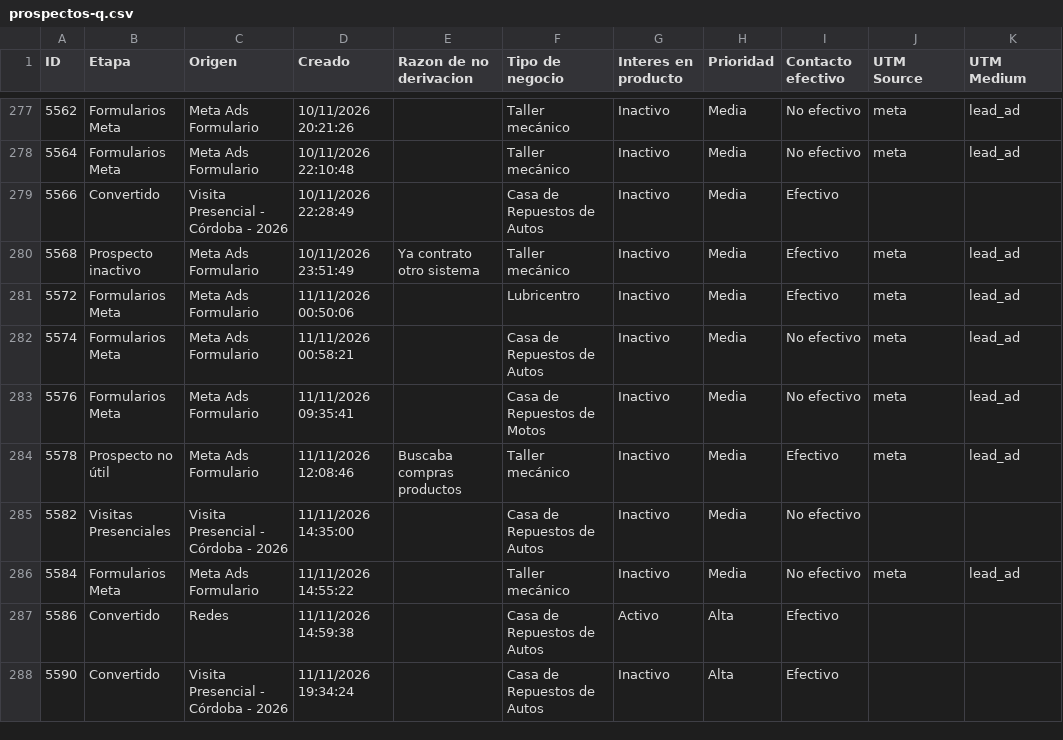
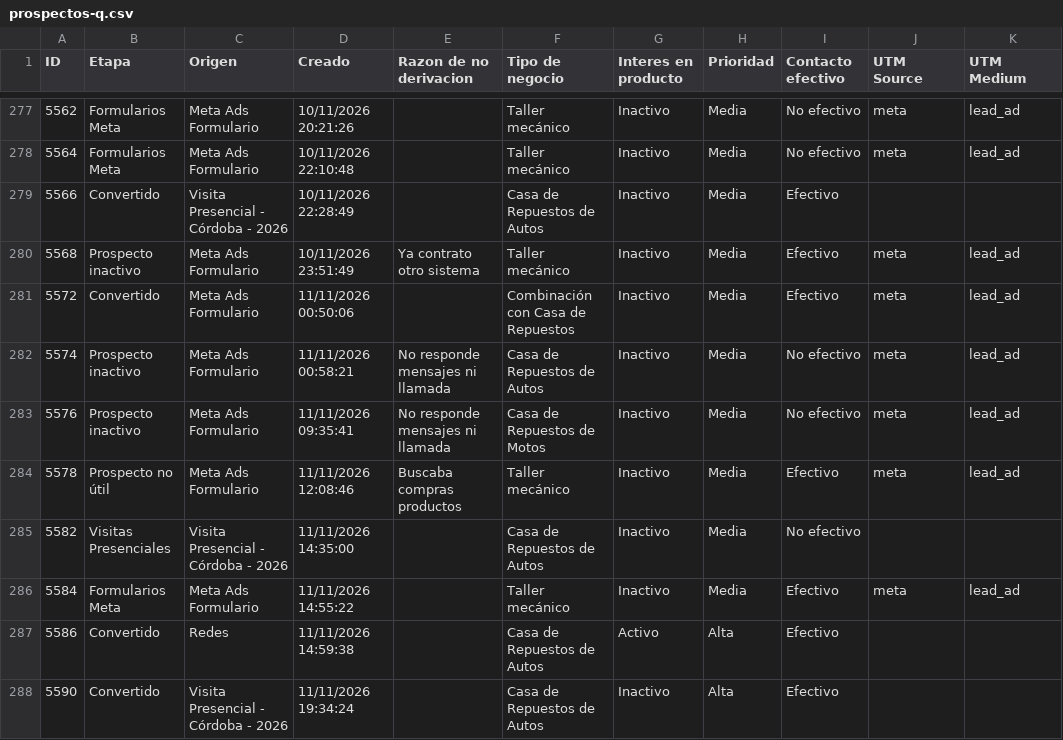
Before and after one commit to joanavillarreal/growth-lupa, a CSV file: meta/datos/crm/panel/prospectos-q.csv, drawn as a sheet; only a part is shown, gaps mark what is left out; the diff covers the shown part only; the diff names each change by its address in the sheet, - before the commit and + after, or states it on an @@ line.

```diff
--- a/meta/datos/crm/panel/prospectos-q.csv
+++ b/meta/datos/crm/panel/prospectos-q.csv
-B281 (Etapa): Formularios Meta
+B281 (Etapa): Convertido
-F281 (Tipo de negocio): Lubricentro
+F281 (Tipo de negocio): Combinación con Casa de Repuestos
-B282:B283 (Etapa): Formularios Meta
+B282:B283 (Etapa): Prospecto inactivo
-E282:E283 (Razon de no derivacion): (empty)
+E282:E283 (Razon de no derivacion): No responde mensajes ni llamada
-I286 (Contacto efectivo): No efectivo
+I286 (Contacto efectivo): Efectivo
```
Also changed, not shown: 10 added rows, 1 removed row and 46 edited cells elsewhere in this file, 23 other files.
